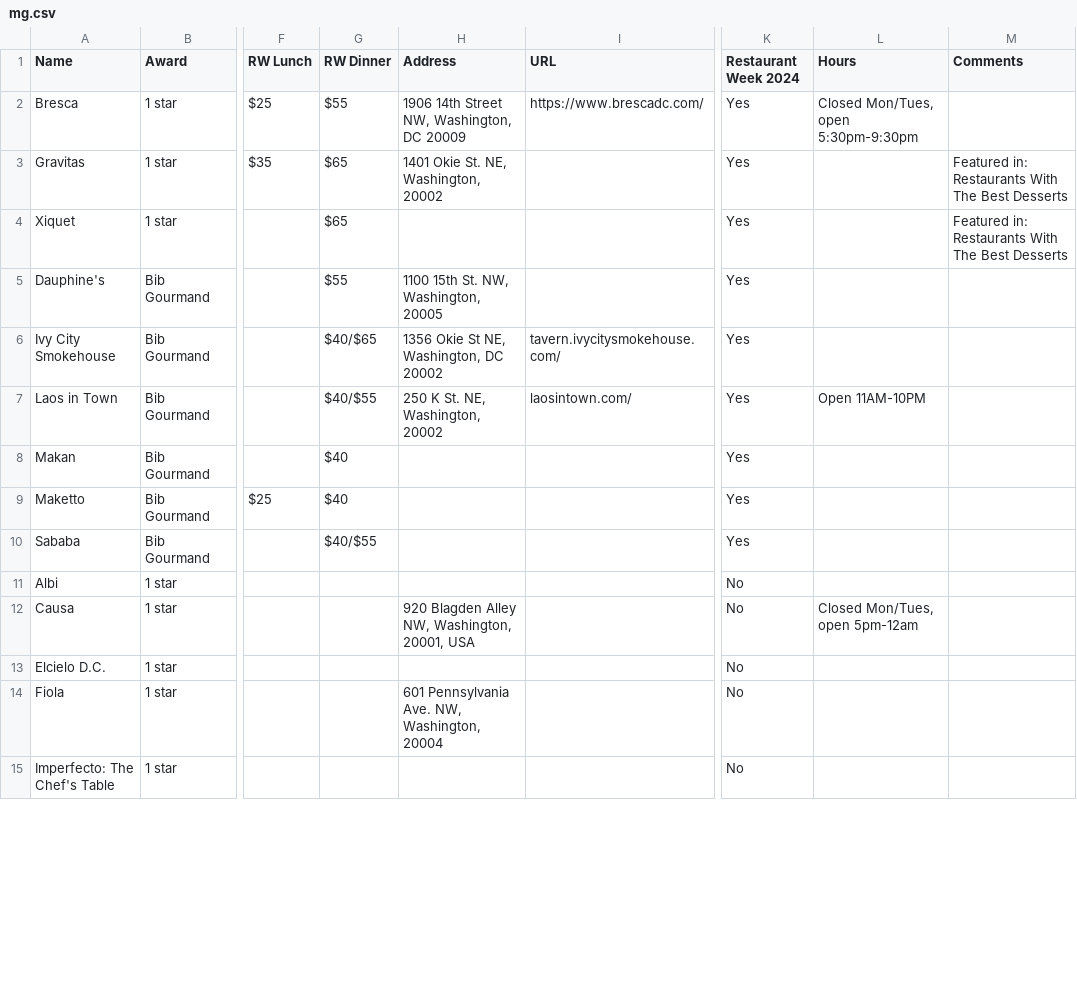
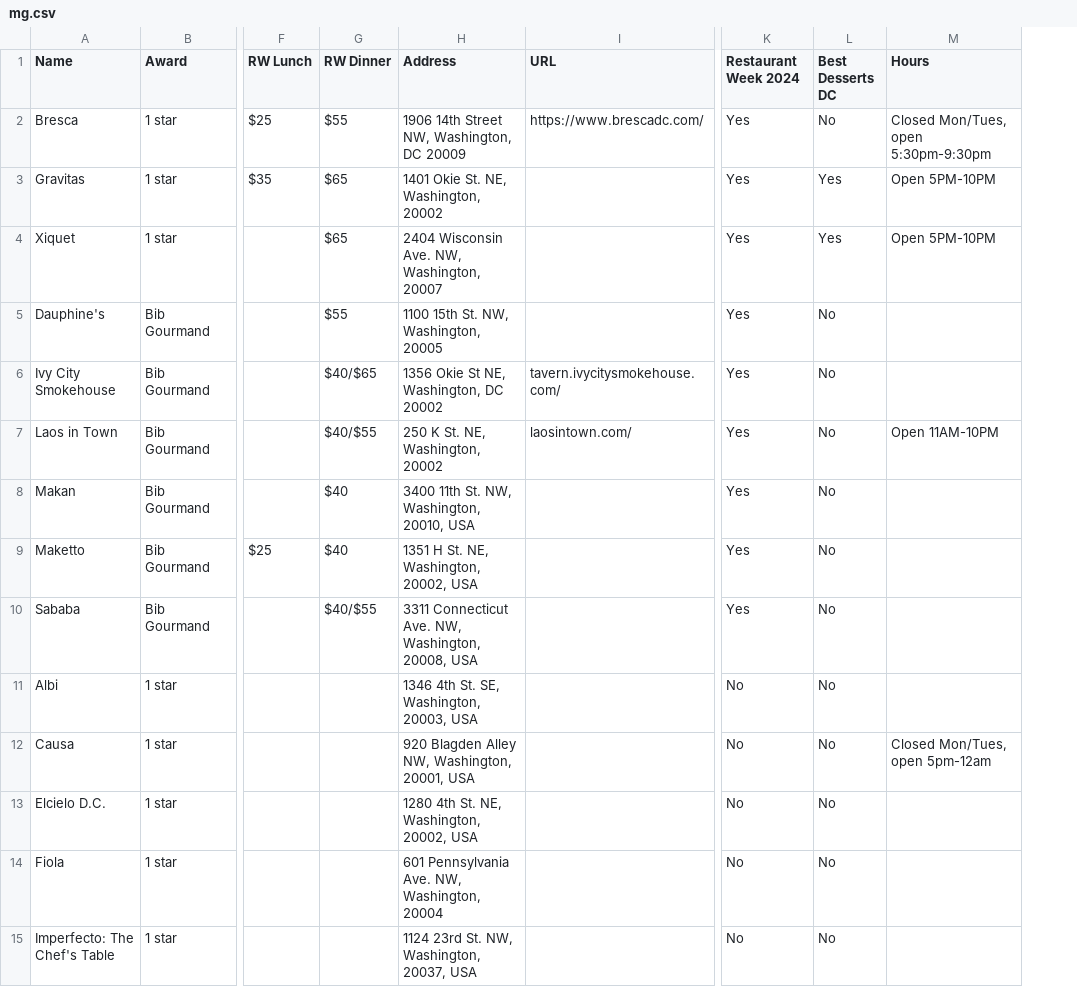
Before and after one commit to ufbfung/michelin, a CSV file: mg.csv, drawn as a sheet; only a part is shown, gaps mark what is left out; removed rows and columns are numbered as before the commit, all else as after; the diff covers the shown part only; the diff names each change by its address in the sheet, - before the commit and + after, or states it on an @@ line.

Commit message:
Add files via upload

```diff
--- a/mg.csv
+++ b/mg.csv
+column L (Best Desserts DC), rows 2-15: No | Yes | Yes | No | No | No | No | No | No | No | No | No | No | No
-column M (Comments), rows 3-4: Featured in: Restaurants With The Best Desserts | Featured in: Restaurants With The Best Desserts
-M3:M4 (Hours): (empty)
+M3:M4 (Hours): Open 5PM-10PM
-H4 (Address): (empty)
+H4 (Address): 2404 Wisconsin Ave. NW, Washington, 20007
-H8 (Address): (empty)
+H8 (Address): 3400 11th St. NW, Washington, 20010, USA
-H9 (Address): (empty)
+H9 (Address): 1351 H St. NE, Washington, 20002, USA
-H10 (Address): (empty)
+H10 (Address): 3311 Connecticut Ave. NW, Washington, 20008, USA
-H11 (Address): (empty)
+H11 (Address): 1346 4th St. SE, Washington, 20003, USA
-H13 (Address): (empty)
+H13 (Address): 1280 4th St. NE, Washington, 20002, USA
-H15 (Address): (empty)
+H15 (Address): 1124 23rd St. NW, Washington, 20037, USA
```
Also changed, not shown: 26 edited cells elsewhere in this file.
